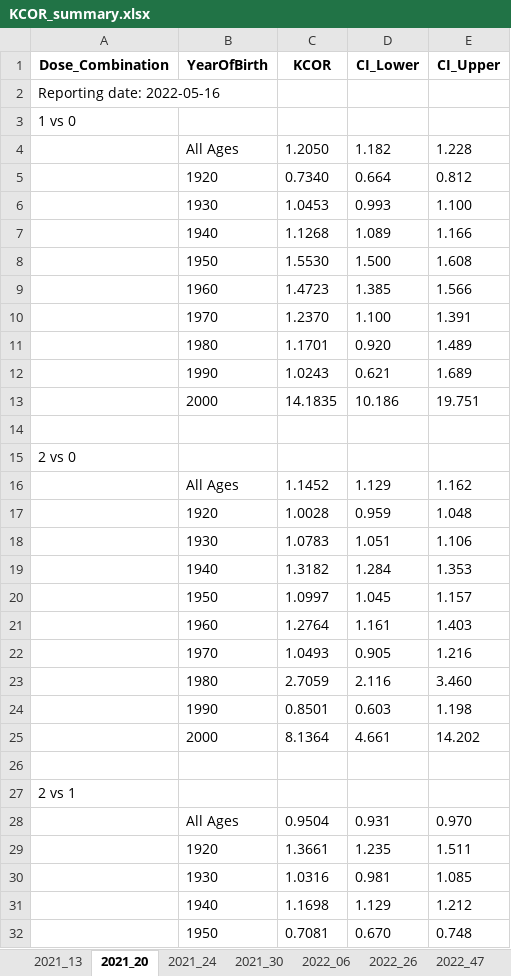
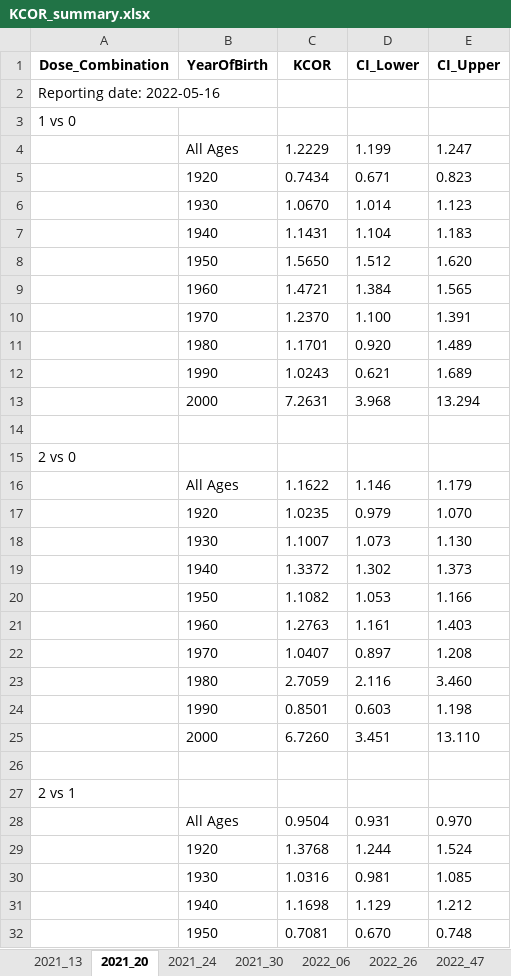
Before and after one commit to skirsch/KCOR, an Excel workbook: data/Czech/KCOR_summary.xlsx, sheet 2021_20, drawn as a sheet; only a part is shown; values as stored, in another font and other column widths than the file's, no borders; removed rows and columns are numbered as before the commit, all else as after; the diff covers the shown part only; the diff names each change by its address in the sheet, - before the commit and + after, or states it on an @@ line.

```diff
--- a/data/Czech/KCOR_summary.xlsx (sheet 2021_20)
+++ b/data/Czech/KCOR_summary.xlsx (sheet 2021_20)
-row 4:  | All Ages | 1.2050 | 1.182 | 1.228
-row 5:  | 1920 | 0.7340 | 0.664 | 0.812
-row 6:  | 1930 | 1.0453 | 0.993 | 1.100
-row 7:  | 1940 | 1.1268 | 1.089 | 1.166
-row 8:  | 1950 | 1.5530 | 1.500 | 1.608
-row 9:  | 1960 | 1.4723 | 1.385 | 1.566
+row 4:  | All Ages | 1.2229 | 1.199 | 1.247
+row 5:  | 1920 | 0.7434 | 0.671 | 0.823
+row 6:  | 1930 | 1.0670 | 1.014 | 1.123
+row 7:  | 1940 | 1.1431 | 1.104 | 1.183
+row 8:  | 1950 | 1.5650 | 1.512 | 1.620
+row 9:  | 1960 | 1.4721 | 1.384 | 1.565
-row 13:  | 2000 | 14.1835 | 10.186 | 19.751
+row 13:  | 2000 | 7.2631 | 3.968 | 13.294
-row 16:  | All Ages | 1.1452 | 1.129 | 1.162
-row 17:  | 1920 | 1.0028 | 0.959 | 1.048
-row 18:  | 1930 | 1.0783 | 1.051 | 1.106
-row 19:  | 1940 | 1.3182 | 1.284 | 1.353
-row 20:  | 1950 | 1.0997 | 1.045 | 1.157
+row 16:  | All Ages | 1.1622 | 1.146 | 1.179
+row 17:  | 1920 | 1.0235 | 0.979 | 1.070
+row 18:  | 1930 | 1.1007 | 1.073 | 1.130
+row 19:  | 1940 | 1.3372 | 1.302 | 1.373
+row 20:  | 1950 | 1.1082 | 1.053 | 1.166
-C21 (KCOR): 1.2764
+C21 (KCOR): 1.2763
-row 22:  | 1970 | 1.0493 | 0.905 | 1.216
+row 22:  | 1970 | 1.0407 | 0.897 | 1.208
-row 25:  | 2000 | 8.1364 | 4.661 | 14.202
+row 25:  | 2000 | 6.7260 | 3.451 | 13.110
-row 29:  | 1920 | 1.3661 | 1.235 | 1.511
+row 29:  | 1920 | 1.3768 | 1.244 | 1.524
```
Also changed, not shown: 2 added rows and 2 removed rows elsewhere in this sheet, sheet gamma_frailty_fit, sheet 2022_47, sheet 2022_06, sheet 2022_26, sheet 2021_30, sheet 2021_24, 1 more sheet, 8 other files.
